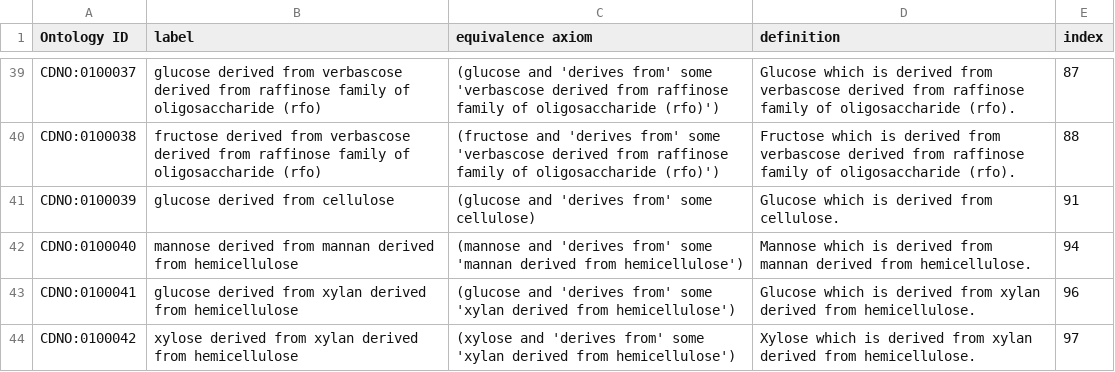
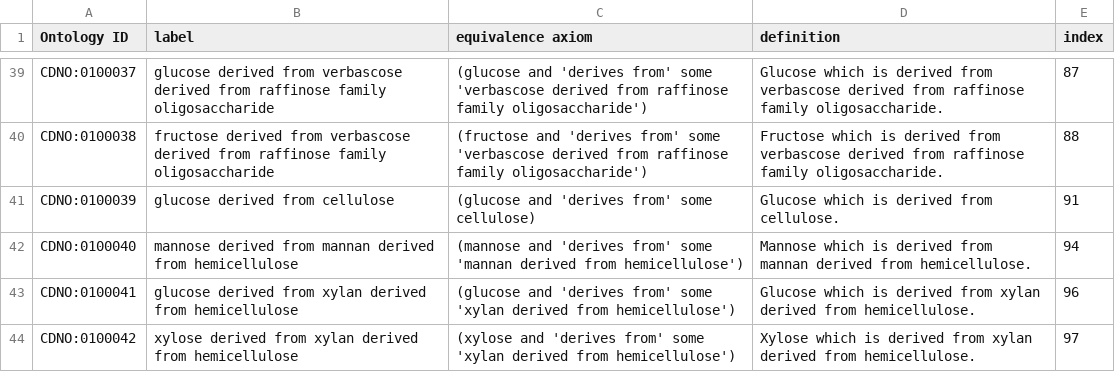
Before and after one commit to CompositionalDietaryNutritionOntology/cdno, a CSV file: src/ontology/templates/sugar_derivatives.csv, drawn as a sheet; only a part is shown, gaps mark what is left out; the diff covers the shown part only; the diff names each change by its address in the sheet, - before the commit and + after, or states it on an @@ line.

```diff
--- a/src/ontology/templates/sugar_derivatives.csv
+++ b/src/ontology/templates/sugar_derivatives.csv
-B39 (label): …raffinose family of oligosaccharide (rfo)
+B39 (label): …raffinose family oligosaccharide
-C39 (equivalence axiom): …raffinose family of oligosaccharide (rfo)')
+C39 (equivalence axiom): …raffinose family oligosaccharide')
-D39 (definition): …raffinose family of oligosaccharide (rfo).
+D39 (definition): …raffinose family oligosaccharide.
-B40 (label): …raffinose family of oligosaccharide (rfo)
+B40 (label): …raffinose family oligosaccharide
-C40 (equivalence axiom): …raffinose family of oligosaccharide (rfo)')
+C40 (equivalence axiom): …raffinose family oligosaccharide')
-D40 (definition): …raffinose family of oligosaccharide (rfo).
+D40 (definition): …raffinose family oligosaccharide.
```
Also changed, not shown: 33 edited cells elsewhere in this file, src/ontology/templates/chemical_concentration.csv, src/ontology/templates/mappings.csv, 9 other files.
